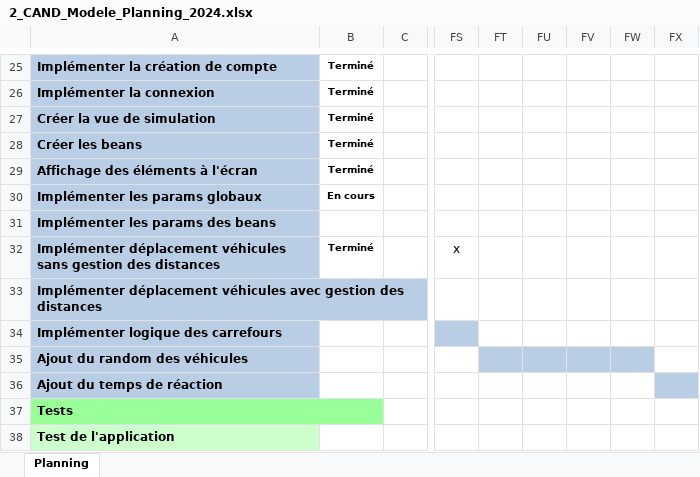
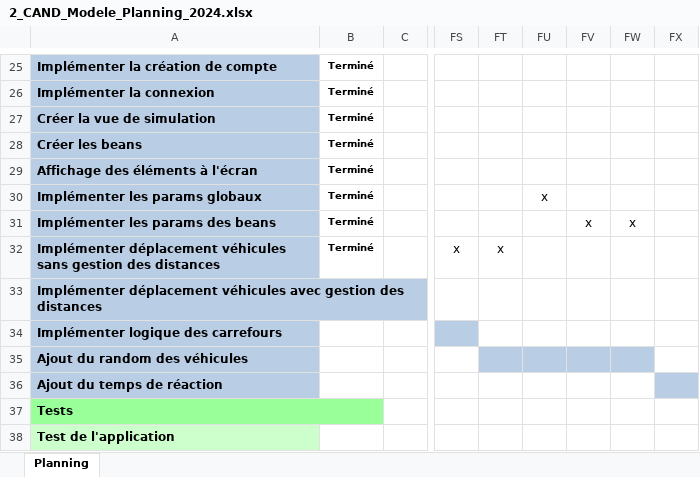
Before and after one commit to alikadev/RoadTrafficSimulator, an Excel workbook: docs/2_CAND_Modele_Planning_2024.xlsx, sheet Planning, drawn as a sheet; only a part is shown, gaps mark what is left out; values as stored, in another font and other column widths than the file's, no borders; charts and pictures and conditional formats not drawn; the diff names each change by its address in the sheet, - before the commit and + after, or states it on an @@ line.

```diff
--- a/docs/2_CAND_Modele_Planning_2024.xlsx (sheet Planning)
+++ b/docs/2_CAND_Modele_Planning_2024.xlsx (sheet Planning)
-B30: En cours
+B30: Terminé
-FU30: (empty)
+FU30: x
-B31: (empty)
+B31: Terminé
-FV31: (empty)
+FV31: x
-FW31: (empty)
+FW31: x
-FT32: (empty)
+FT32: x
```
Also changed, not shown: charts or pictures, docs/3_CAND_Modele_Journal_2024.xlsx, 5 other files.
